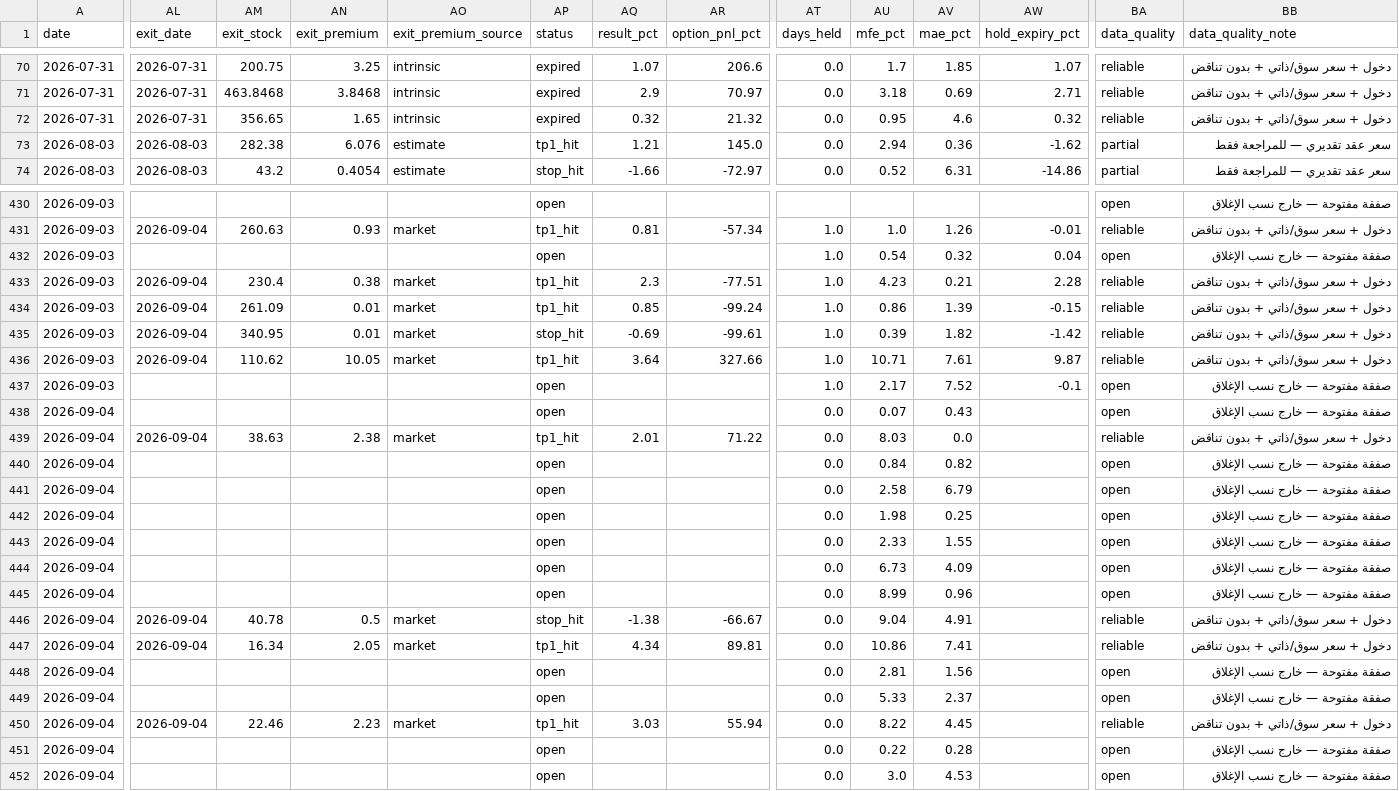
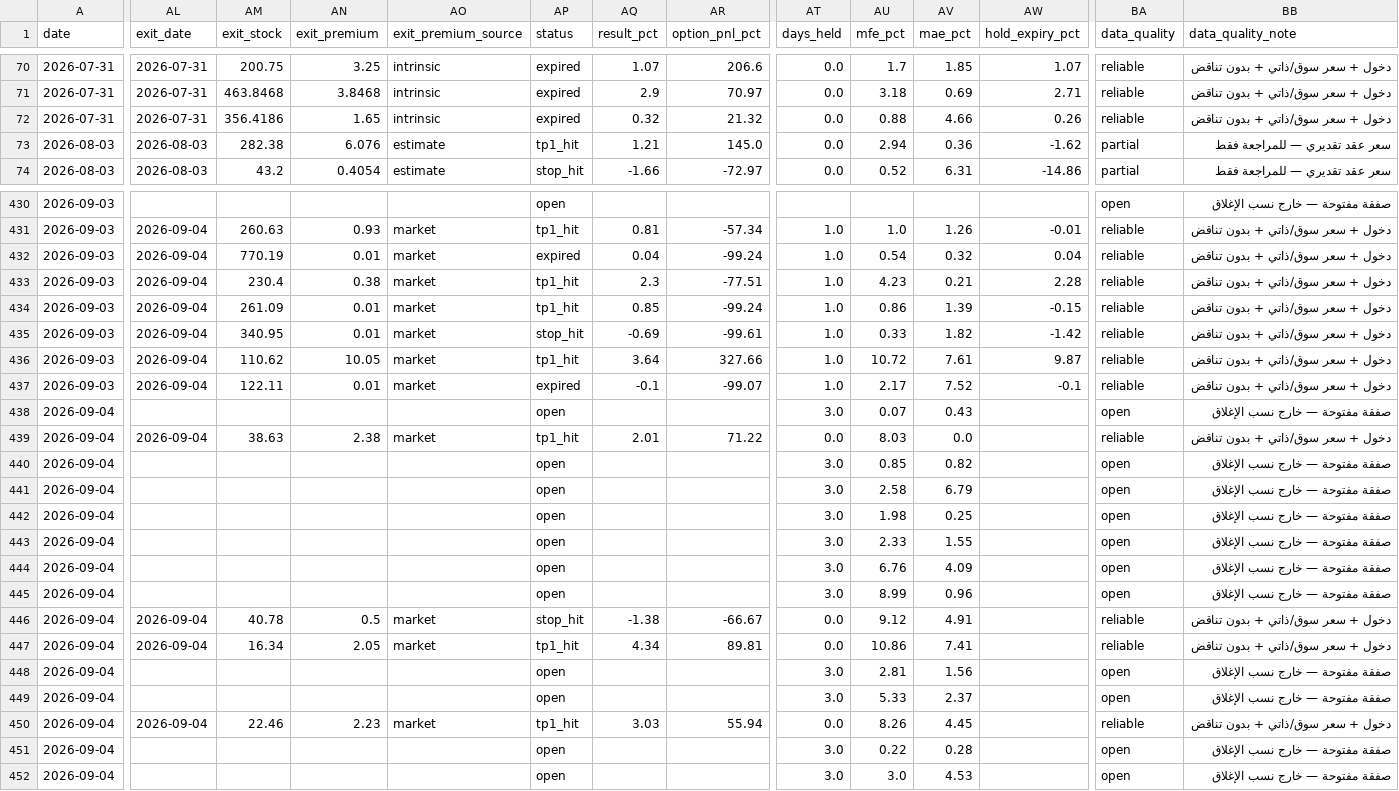
Before and after one commit to nasralsws8-web/screen-option-report, a CSV file: outcomes.csv, drawn as a sheet; only a part is shown, gaps mark what is left out; the diff covers the shown part only; the diff names each change by its address in the sheet, - before the commit and + after, or states it on an @@ line.

```diff
--- a/outcomes.csv
+++ b/outcomes.csv
-AM72 (exit_stock): 356.65
+AM72 (exit_stock): 356.4186
-AU72 (mfe_pct): 0.95
+AU72 (mfe_pct): 0.88
-AV72 (mae_pct): 4.6
+AV72 (mae_pct): 4.66
-AW72 (hold_expiry_pct): 0.32
+AW72 (hold_expiry_pct): 0.26
-AL432 (exit_date): (empty)
+AL432 (exit_date): 2026-09-04
-AM432 (exit_stock): (empty)
+AM432 (exit_stock): 770.19
-AN432 (exit_premium): (empty)
+AN432 (exit_premium): 0.01
-AO432 (exit_premium_source): (empty)
+AO432 (exit_premium_source): market
-AP432 (status): open
+AP432 (status): expired
-AQ432 (result_pct): (empty)
+AQ432 (result_pct): 0.04
-AR432 (option_pnl_pct): (empty)
+AR432 (option_pnl_pct): -99.24
-BA432 (data_quality): open
+BA432 (data_quality): reliable
-BB432 (data_quality_note): صفقة مفتوحة — خارج نسب الإغلاق
+BB432 (data_quality_note): دخول + سعر سوق/ذاتي + بدون تناقض
-AU435 (mfe_pct): 0.39
+AU435 (mfe_pct): 0.33
-AU436 (mfe_pct): 10.71
+AU436 (mfe_pct): 10.72
-AL437 (exit_date): (empty)
+AL437 (exit_date): 2026-09-04
-AM437 (exit_stock): (empty)
+AM437 (exit_stock): 122.11
-AN437 (exit_premium): (empty)
+AN437 (exit_premium): 0.01
-AO437 (exit_premium_source): (empty)
+AO437 (exit_premium_source): market
-AP437 (status): open
+AP437 (status): expired
-AQ437 (result_pct): (empty)
+AQ437 (result_pct): -0.1
-AR437 (option_pnl_pct): (empty)
+AR437 (option_pnl_pct): -99.07
-BA437 (data_quality): open
+BA437 (data_quality): reliable
-BB437 (data_quality_note): صفقة مفتوحة — خارج نسب الإغلاق
+BB437 (data_quality_note): دخول + سعر سوق/ذاتي + بدون تناقض
-AT438 (days_held): 0.0
+AT438 (days_held): 3.0
-AT440:AT445 (days_held): 0.0
+AT440:AT445 (days_held): 3.0
-AU440 (mfe_pct): 0.84
+AU440 (mfe_pct): 0.85
-AU444 (mfe_pct): 6.73
+AU444 (mfe_pct): 6.76
-AU446 (mfe_pct): 9.04
+AU446 (mfe_pct): 9.12
-AT448:AT449 (days_held): 0.0
+AT448:AT449 (days_held): 3.0
-AU450 (mfe_pct): 8.22
+AU450 (mfe_pct): 8.26
-AT451:AT452 (days_held): 0.0
+AT451:AT452 (days_held): 3.0
```
Also changed, not shown: 69 edited cells elsewhere in this file, 22 other files.
